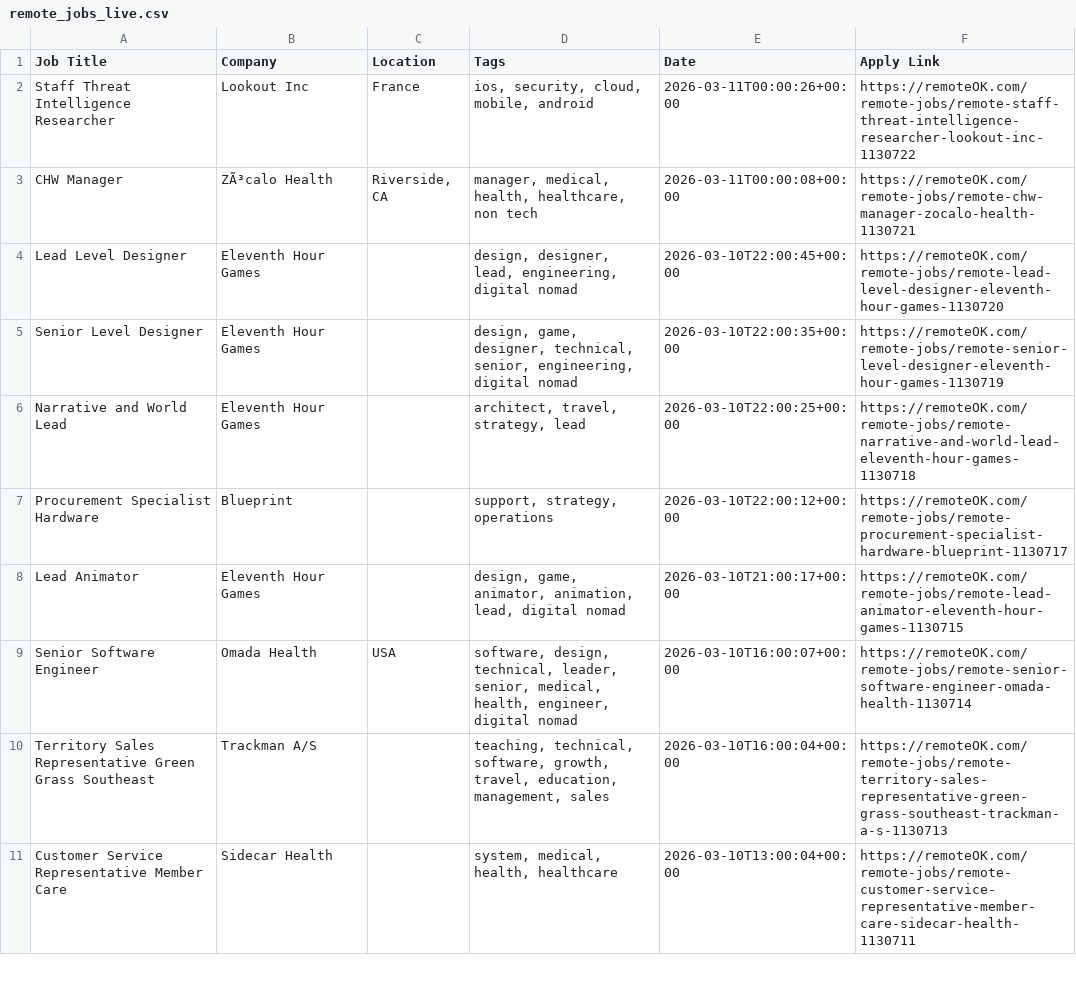
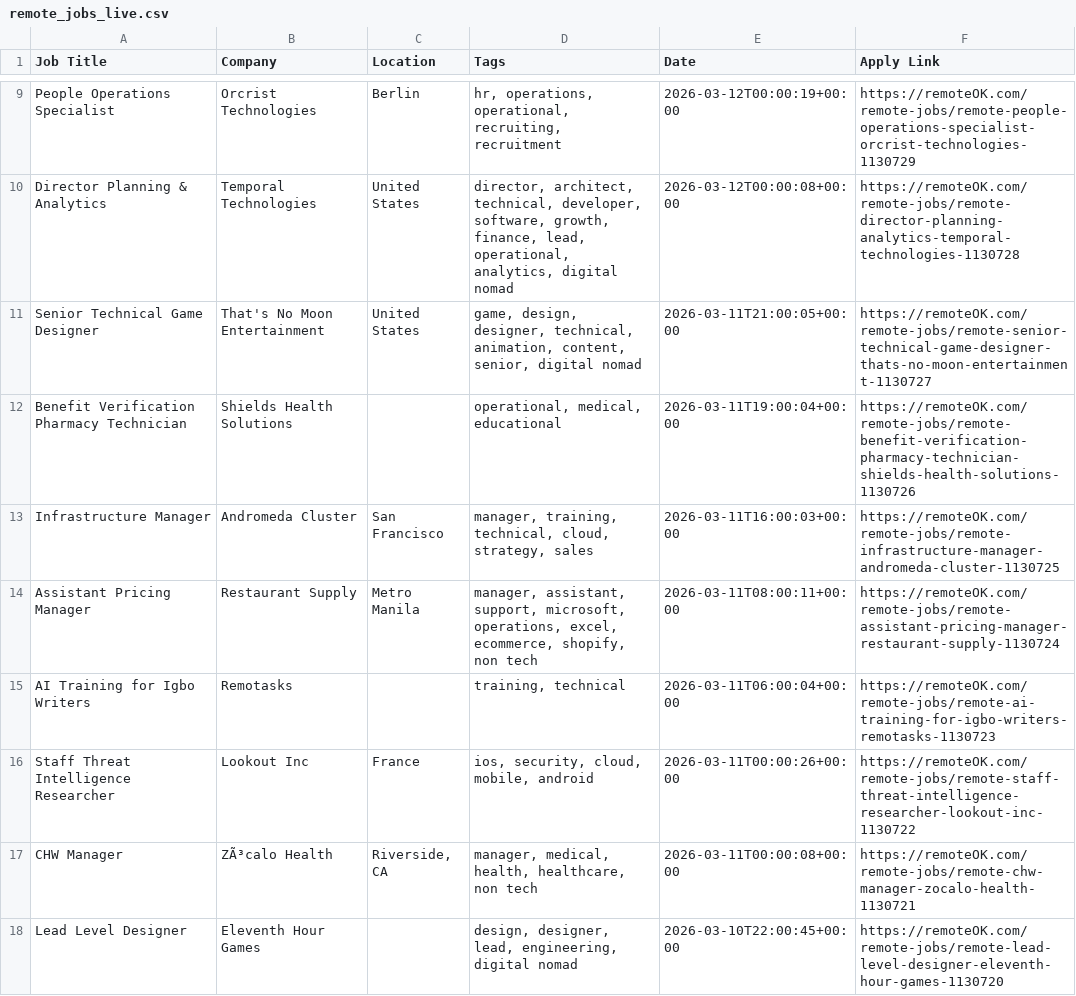
Before and after one commit to naveencoding75/job-market-pulse-2026, a CSV file: public/remote_jobs_live.csv, drawn as a sheet; only a part is shown, gaps mark what is left out; the shorter side is filled out with more unchanged rows; the diff covers the shown part only; the diff names each change by its address in the sheet, - before the commit and + after, or states it on an @@ line.

```diff
--- a/public/remote_jobs_live.csv
+++ b/public/remote_jobs_live.csv
+row 9: People Operations Specialist | Orcrist Technologies | Berlin | hr, operations, operational, recruiting, recruitment | 2026-03-12T00:00:19+00:00 | https://remoteOK.com/remote-jobs/remote-people-operations-specialist-orcrist-technologies-1130729
+row 10: Director Planning & Analytics | Temporal Technologies | United States | director, architect, technical, developer, software, growth, finance, lead, operational, analytics, digital nomad | 2026-03-12T00:00:08+00:00 | https://remoteOK.com/remote-jobs/remote-director-planning-analytics-temporal-technologies-1130728
+row 11: Senior Technical Game Designer | That's No Moon Entertainment | United States | game, design, designer, technical, animation, content, senior, digital nomad | 2026-03-11T21:00:05+00:00 | https://remoteOK.com/remote-jobs/remote-senior-technical-game-designer-thats-no-moon-entertainment-1130727
+row 12: Benefit Verification Pharmacy Technician | Shields Health Solutions |  | operational, medical, educational | 2026-03-11T19:00:04+00:00 | https://remoteOK.com/remote-jobs/remote-benefit-verification-pharmacy-technician-shields-health-solutions-1130726
+row 13: Infrastructure Manager | Andromeda Cluster | San Francisco | manager, training, technical, cloud, strategy, sales | 2026-03-11T16:00:03+00:00 | https://remoteOK.com/remote-jobs/remote-infrastructure-manager-andromeda-cluster-1130725
+row 14: Assistant Pricing Manager | Restaurant Supply | Metro Manila | manager, assistant, support, microsoft, operations, excel, ecommerce, shopify, non tech | 2026-03-11T08:00:11+00:00 | https://remoteOK.com/remote-jobs/remote-assistant-pricing-manager-restaurant-supply-1130724
+row 15: AI Training for Igbo Writers | Remotasks |  | training, technical | 2026-03-11T06:00:04+00:00 | https://remoteOK.com/remote-jobs/remote-ai-training-for-igbo-writers-remotasks-1130723
```
Also changed, not shown: 7 added rows and 14 removed rows elsewhere in this file.
